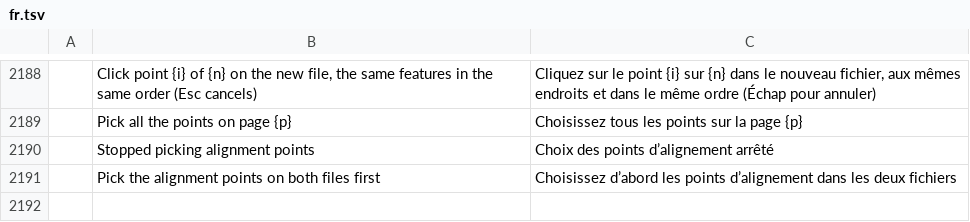
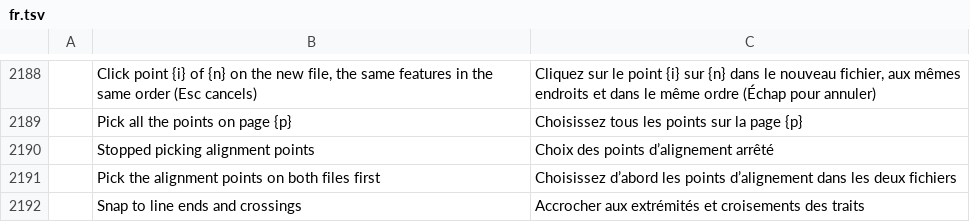
Before and after one commit to codyvogt/pdfcraft, a TSV file: crates/ui-egui/src/i18n/fr.tsv, drawn as a sheet; only a part is shown, gaps mark what is left out; the diff names each change by its address in the sheet, - before the commit and + after, or states it on an @@ line.

```diff
--- a/crates/ui-egui/src/i18n/fr.tsv
+++ b/crates/ui-egui/src/i18n/fr.tsv
+row 2192:  | Snap to line ends and crossings | Accrocher aux extrémités et croisements des traits
```
Also changed, not shown: crates/ui-egui/src/i18n/es.tsv, crates/ui-egui/src/i18n/ja.tsv, 8 other files.
